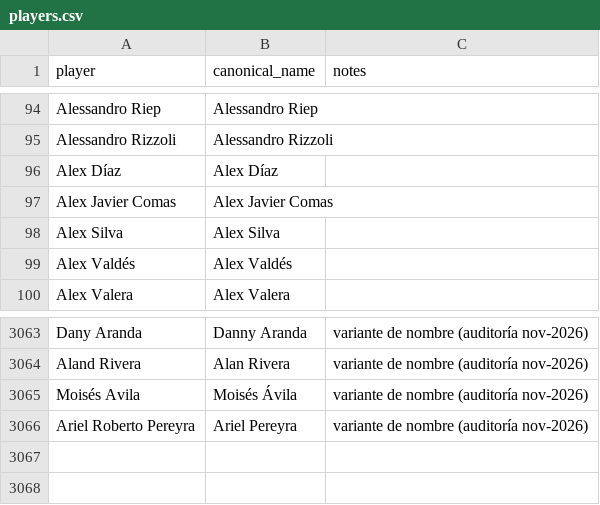
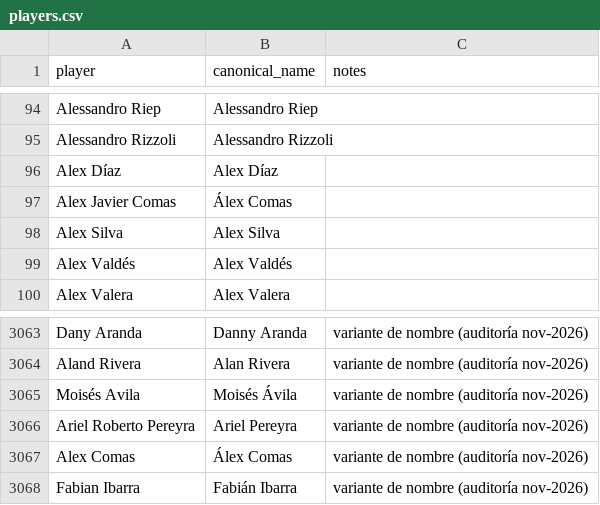
Before and after one commit to rafaelweberva99/Galeriastast, a CSV file: data/goals/players.csv, drawn as a sheet; only a part is shown, gaps mark what is left out.

```diff
--- a/data/goals/players.csv
+++ b/data/goals/players.csv
@@ -96,3 +96,3 @@ Alessandro Rizzoli,Alessandro Rizzoli,
 Alex Díaz,Alex Díaz,
-Alex Javier Comas,Alex Javier Comas,
+Alex Javier Comas,Álex Comas,
 Alex Silva,Alex Silva,
@@ -3066 +3066,3 @@ Moisés Avila,Moisés Ávila,variante de nombre (auditoría nov-2026)
 Ariel Roberto Pereyra,Ariel Pereyra,variante de nombre (auditoría nov-2026)
+Alex Comas,Álex Comas,variante de nombre (auditoría nov-2026)
+Fabian Ibarra,Fabián Ibarra,variante de nombre (auditoría nov-2026)
```
Also changed, not shown: 2 other files.
